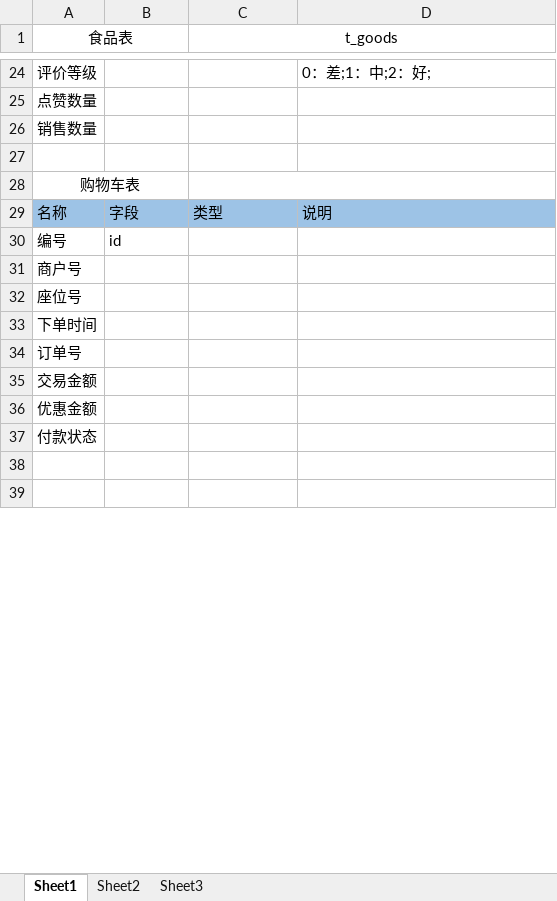
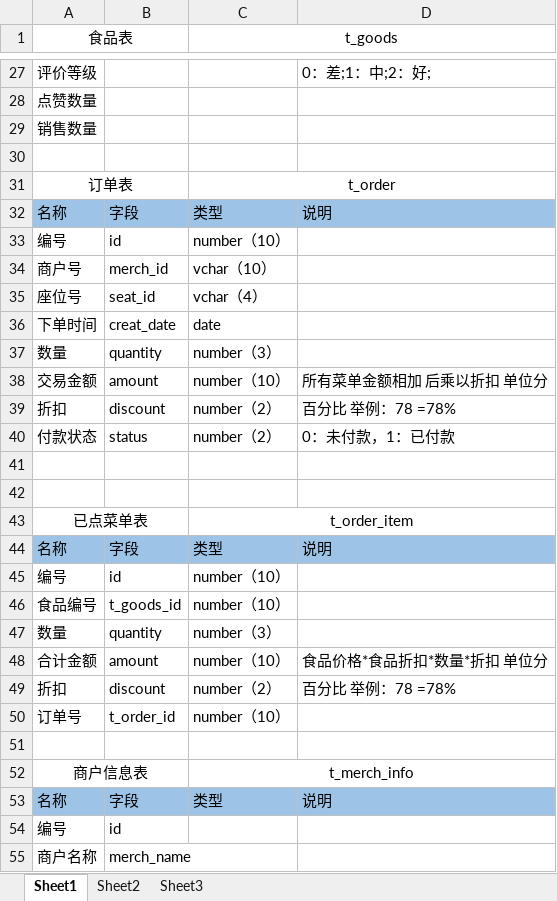
Before and after one commit to 396191970/store-waiter, an Excel workbook: 系统设计/数据库/数据库字典说明.xlsx, sheet Sheet1, drawn as a sheet; only a part is shown, gaps mark what is left out; the shorter side is filled out with more unchanged rows; values as stored, in another font and other column widths than the file's, no borders; removed rows and columns are numbered as before the commit, all else as after; the diff covers the shown part only; the diff names each change by its address in the sheet, - before the commit and + after, or states it on an @@ line.

```diff
--- a/系统设计/数据库/数据库字典说明.xlsx (sheet Sheet1)
+++ b/系统设计/数据库/数据库字典说明.xlsx (sheet Sheet1)
+row 31: 订单表 |  | t_order
@@ row 49 moved to row 32: 名称 @@
+row 33: 编号 | id | number（10）
+row 34: 商户号 | merch_id | vchar（10）
+row 35: 座位号 | seat_id | vchar（4）
+row 36: 下单时间 | creat_date | date
+row 37: 数量 | quantity | number（3）
+row 38: 交易金额 | amount | number（10） | 所有菜单金额相加 后乘以折扣 单位分
+row 39: 折扣 | discount | number（2） | 百分比 举例：78 =78%
+row 40: 付款状态 | status | number（2） | 0：未付款，1：已付款
-A41 (食品表): 购物车表
+A41 (食品表): (empty)
-A28:B28 merged
-C28:D28 merged
+row 42: (empty)
+row 43: 已点菜单表 |  | t_order_item
+row 44: 名称 | 字段 | 类型 | 说明
+row 45: 编号 | id | number（10）
+row 46: 食品编号 | t_goods_id | number（10）
+row 47: 数量 | quantity | number（3）
+row 48: 合计金额 | amount | number（10） | 食品价格*食品折扣*数量*折扣 单位分
+row 49: 折扣 | discount | number（2） | 百分比 举例：78 =78%
+row 50: 订单号 | t_order_id | number（10）
+row 51: (empty)
+row 52: 商户信息表 |  | t_merch_info
-row 31: 商户号
-row 32: 座位号
-row 33: 下单时间
-row 34: 订单号
-row 35: 交易金额
-row 36: 优惠金额
-row 37: 付款状态
+row 55: 商户名称 | merch_name
```
Also changed, not shown: 14 added rows, 15 removed rows and 8 edited cells elsewhere in this sheet, sheet Sheet2, 3 other files.
